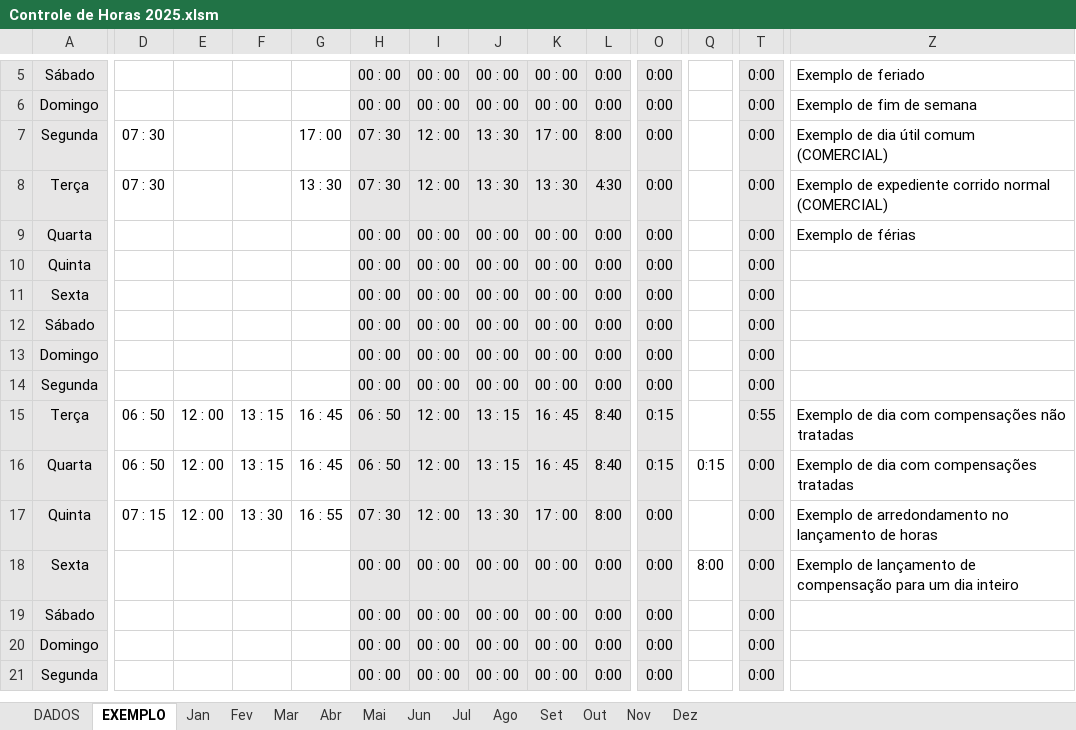
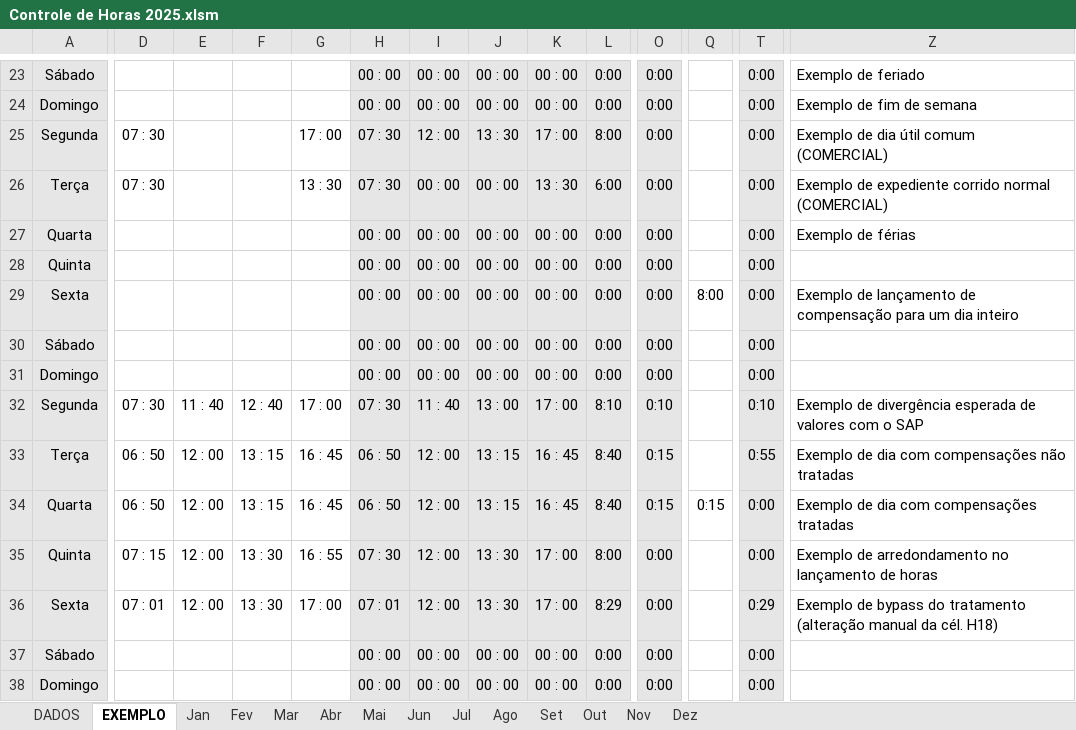
Before and after one commit to LeoneAC/controle-ponto-ETN, an Excel workbook: Controle de Horas 2025.xlsm, sheet EXEMPLO, drawn as a sheet; only a part is shown, gaps mark what is left out; the shorter side is filled out with more unchanged rows; values as stored, in another font and other column widths than the file's, no borders; charts and pictures and conditional formats not drawn; addresses are those after the commit; the diff covers the shown part only; the diff names each change by its address in the sheet, - before the commit and + after, or states it on an @@ line.

Commit message:
Versão v1.2.0-excel
Registro da versão v1.2.0-excel, que agora terá esse marcador "excel" para diferenciar do versionamento do python.

```diff
--- a/Controle de Horas 2025.xlsm (sheet EXEMPLO)
+++ b/Controle de Horas 2025.xlsm (sheet EXEMPLO)
-I26: 12 : 00
+I26: 00 : 00
-J26: 13 : 30
+J26: 00 : 00
-L26: 4:30
+L26: 6:00
-Q29: (empty)
+Q29: 8:00
-Z29: (empty)
+Z29: Exemplo de lançamento de compensação para um dia inteiro
-D32: (empty)
+D32: 07 : 30
-E32: (empty)
+E32: 11 : 40
-F32: (empty)
+F32: 12 : 40
-G32: (empty)
+G32: 17 : 00
-H32: 00 : 00
+H32: 07 : 30
-I32: 00 : 00
+I32: 11 : 40
-J32: 00 : 00
+J32: 13 : 00
-K32: 00 : 00
+K32: 17 : 00
-L32: 0:00
+L32: 8:10
-O32: 0:00
+O32: 0:10
-T32: 0:00
+T32: 0:10
-Z32: (empty)
+Z32: Exemplo de divergência esperada de valores com o SAP
-D36: (empty)
+D36: 07 : 01
-E36: (empty)
+E36: 12 : 00
-F36: (empty)
+F36: 13 : 30
-G36: (empty)
+G36: 17 : 00
-H36: 00 : 00
+H36: 07 : 01
-I36: 00 : 00
+I36: 12 : 00
-J36: 00 : 00
+J36: 13 : 30
-K36: 00 : 00
+K36: 17 : 00
-L36: 0:00
+L36: 8:29
-Q36: 8:00
+Q36: (empty)
-T36: 0:00
+T36: 0:29
-Z36: Exemplo de lançamento de compensação para um dia inteiro
+Z36: Exemplo de bypass do tratamento (alteração manual da cél. H18)
```
Also changed, not shown: 26 added rows, 2 removed rows, 9 edited cells, cell formats and merged cells elsewhere in this sheet, sheet Dez, sheet Mar, sheet Jan, sheet Mai, sheet Out, sheet Jul, 7 more sheets, formulas that keep their value, hidden cells, charts or pictures, 7 other files.
